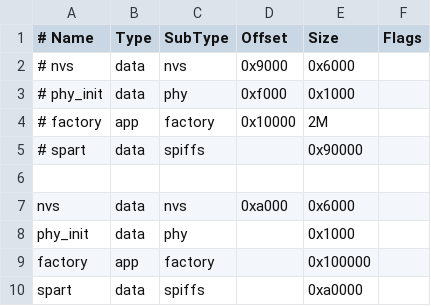
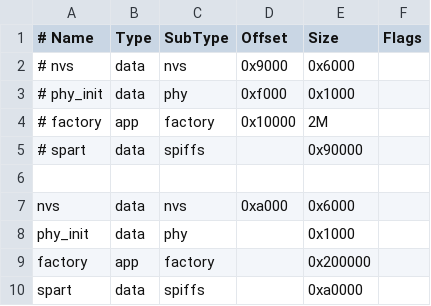
Before and after one commit to conormcquaid/webber, a CSV file: partitions.csv, drawn as a sheet.

```diff
--- a/partitions.csv
+++ b/partitions.csv
@@ -8,3 +8,3 @@ nvs,      data, nvs,     0xa000,     0x6000,
 phy_init, data, phy,            ,    0x1000,
-factory,  app,  factory,        ,  0x100000,
+factory,  app,  factory,        ,  0x200000,
 spart,    data, spiffs,         ,   0xa0000
```
Also changed, not shown: 5 other files.
